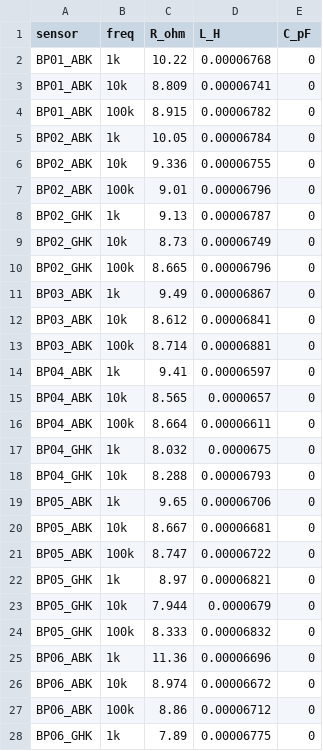
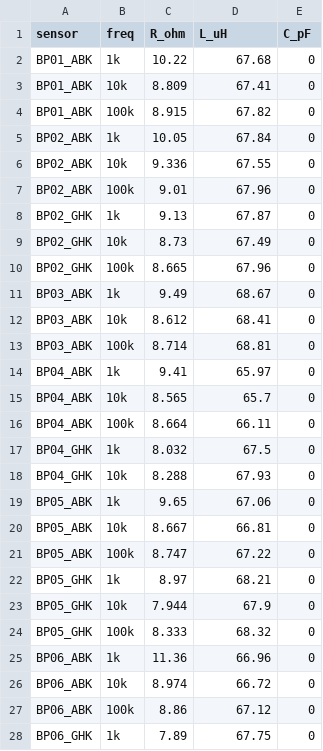
Before and after one commit to chandrarn/Synthetic_Mirnov, a CSV file: C-Mod/C_Mod_Calibrated_RLC_cleaned.csv, drawn as a sheet; only a part is shown; the diff covers the shown part only.

```diff
--- a/C-Mod/C_Mod_Calibrated_RLC_cleaned.csv
+++ b/C-Mod/C_Mod_Calibrated_RLC_cleaned.csv
@@ -1,28 +1,28 @@
-sensor,freq,R_ohm,L_H,C_pF
-BP01_ABK,1k,10.22,0.00006768,0
-BP01_ABK,10k,8.809,0.00006741,0
-BP01_ABK,100k,8.915,0.00006782,0
-BP02_ABK,1k,10.05,0.00006784,0
-BP02_ABK,10k,9.336,0.00006755,0
-BP02_ABK,100k,9.01,0.00006796,0
-BP02_GHK,1k,9.13,0.00006787,0
-BP02_GHK,10k,8.73,0.00006749,0
-BP02_GHK,100k,8.665,0.00006796,0
-BP03_ABK,1k,9.49,0.00006867,0
-BP03_ABK,10k,8.612,0.00006841,0
-BP03_ABK,100k,8.714,0.00006881,0
-BP04_ABK,1k,9.41,0.00006597,0
-BP04_ABK,10k,8.565,0.0000657,0
-BP04_ABK,100k,8.664,0.00006611,0
-BP04_GHK,1k,8.032,0.0000675,0
-BP04_GHK,10k,8.288,0.00006793,0
-BP05_ABK,1k,9.65,0.00006706,0
-BP05_ABK,10k,8.667,0.00006681,0
-BP05_ABK,100k,8.747,0.00006722,0
-BP05_GHK,1k,8.97,0.00006821,0
-BP05_GHK,10k,7.944,0.0000679,0
-BP05_GHK,100k,8.333,0.00006832,0
-BP06_ABK,1k,11.36,0.00006696,0
-BP06_ABK,10k,8.974,0.00006672,0
-BP06_ABK,100k,8.86,0.00006712,0
-BP06_GHK,1k,7.89,0.00006775,0
+sensor,freq,R_ohm,L_uH,C_pF
+BP01_ABK,1k,10.22,67.68,0
+BP01_ABK,10k,8.809,67.41,0
+BP01_ABK,100k,8.915,67.82,0
+BP02_ABK,1k,10.05,67.84,0
+BP02_ABK,10k,9.336,67.55,0
+BP02_ABK,100k,9.01,67.96,0
+BP02_GHK,1k,9.13,67.87,0
+BP02_GHK,10k,8.73,67.49,0
+BP02_GHK,100k,8.665,67.96,0
+BP03_ABK,1k,9.49,68.67,0
+BP03_ABK,10k,8.612,68.41,0
+BP03_ABK,100k,8.714,68.81,0
+BP04_ABK,1k,9.41,65.97,0
+BP04_ABK,10k,8.565,65.7,0
+BP04_ABK,100k,8.664,66.11,0
+BP04_GHK,1k,8.032,67.5,0
+BP04_GHK,10k,8.288,67.93,0
+BP05_ABK,1k,9.65,67.06,0
+BP05_ABK,10k,8.667,66.81,0
+BP05_ABK,100k,8.747,67.22,0
+BP05_GHK,1k,8.97,68.21,0
+BP05_GHK,10k,7.944,67.9,0
+BP05_GHK,100k,8.333,68.32,0
+BP06_ABK,1k,11.36,66.96,0
+BP06_ABK,10k,8.974,66.72,0
+BP06_ABK,100k,8.86,67.12,0
+BP06_GHK,1k,7.89,67.75,0
```
Also changed, not shown: 114 edited cells elsewhere in this file, 8 other files.
